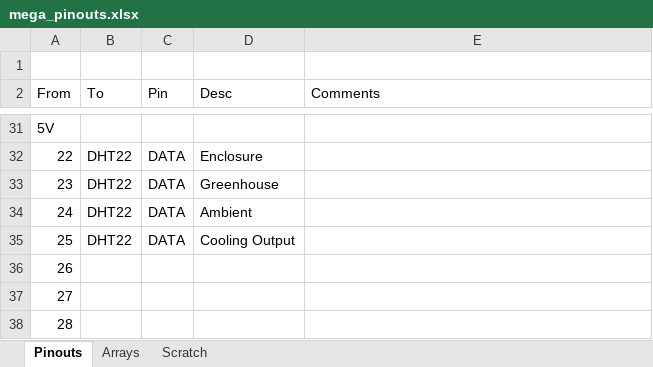
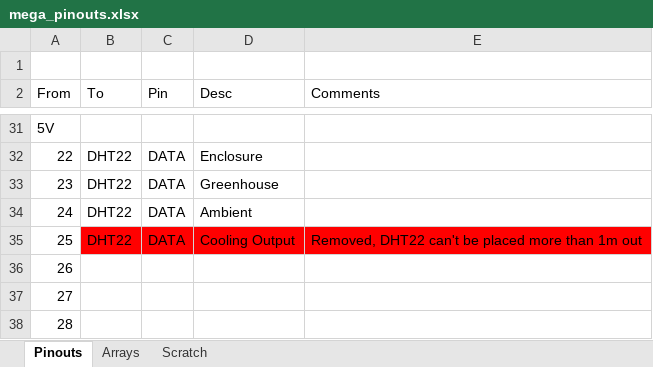
Before and after one commit to nblodgett/GreenhouseHVAC, an Excel workbook: mega_datalogger/mega_pinouts.xlsx, sheet Pinouts, drawn as a sheet; only a part is shown, gaps mark what is left out; values as stored, in another font and other column widths than the file's, no borders; the diff names each change by its address in the sheet, - before the commit and + after, or states it on an @@ line.

```diff
--- a/mega_datalogger/mega_pinouts.xlsx (sheet Pinouts)
+++ b/mega_datalogger/mega_pinouts.xlsx (sheet Pinouts)
-B35:E35 fill: none
+B35:E35 fill: #FF0000
-E35 (Comments): (empty)
+E35 (Comments): Removed, DHT22 can't be placed more than 1m out
```
Also changed, not shown: sheet Arrays, 2 other files.
